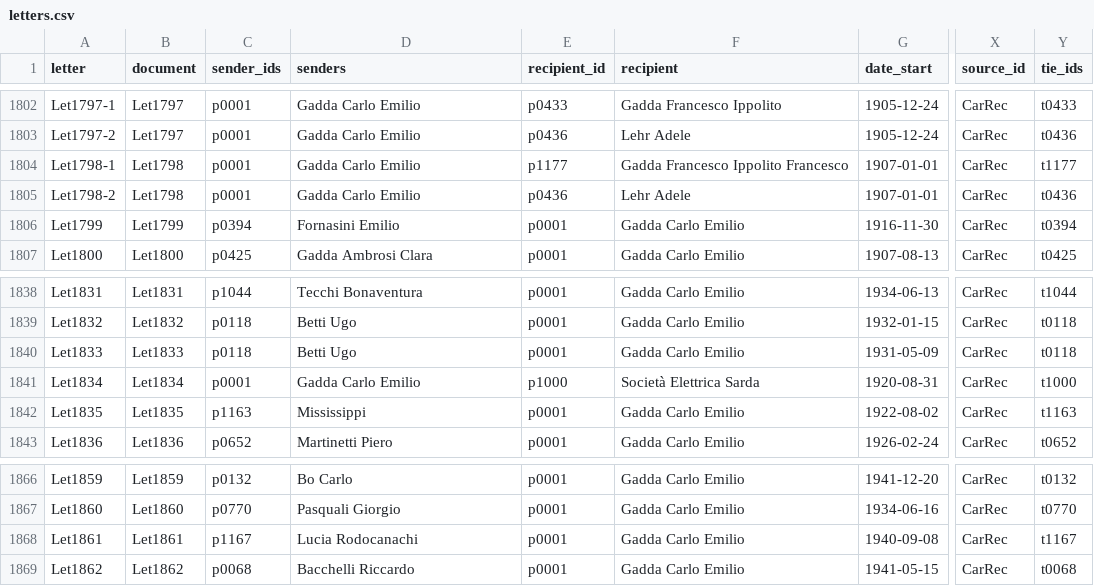
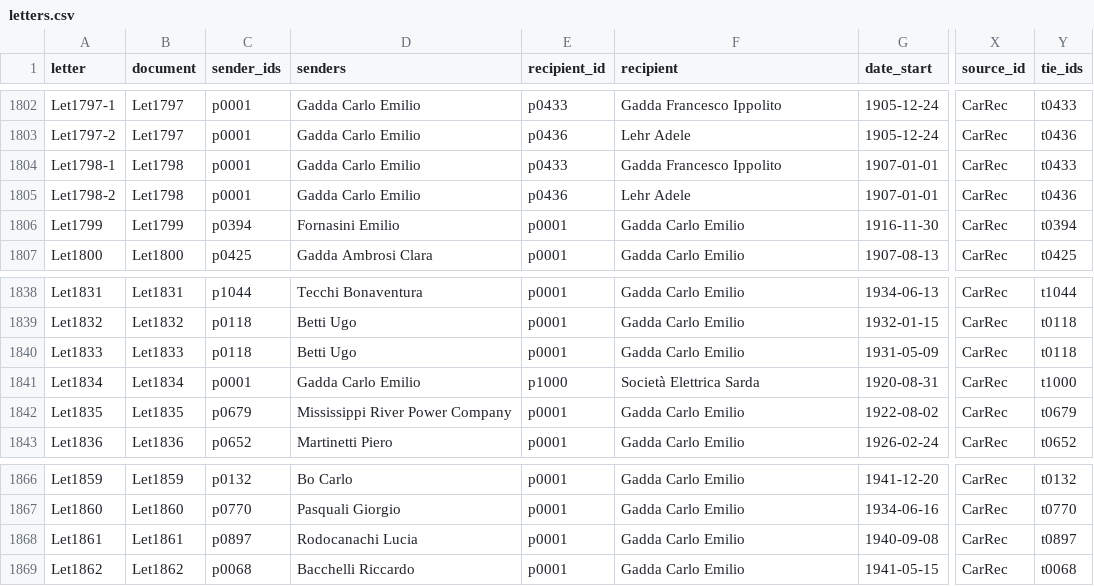
Before and after one commit to angstigone/opengadda, a CSV file: lod/letters/letters.csv, drawn as a sheet; only a part is shown, gaps mark what is left out; the diff names each change by its address in the sheet, - before the commit and + after, or states it on an @@ line.

```diff
--- a/lod/letters/letters.csv
+++ b/lod/letters/letters.csv
-E1804 (recipient_id): p1177
+E1804 (recipient_id): p0433
-F1804 (recipient): Gadda Francesco Ippolito Francesco
+F1804 (recipient): Gadda Francesco Ippolito
-Y1804 (tie_ids): t1177
+Y1804 (tie_ids): t0433
-C1842 (sender_ids): p1163
+C1842 (sender_ids): p0679
-D1842 (senders): Mississippi
+D1842 (senders): Mississippi River Power Company
-Y1842 (tie_ids): t1163
+Y1842 (tie_ids): t0679
-C1868 (sender_ids): p1167
+C1868 (sender_ids): p0897
-D1868 (senders): Lucia Rodocanachi
+D1868 (senders): Rodocanachi Lucia
-Y1868 (tie_ids): t1167
+Y1868 (tie_ids): t0897
```
Also changed, not shown: lod/letters/ids.csv, lod/letters/people.csv, 5 other files.
